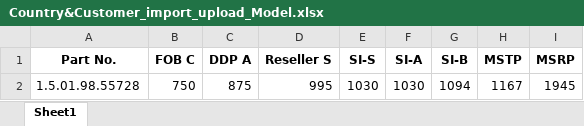
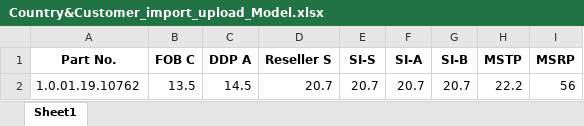
Before and after one commit to Epochex/Dahua_Pricing_Auto, an Excel workbook: Country&Customer_import_upload_Model.xlsx, sheet Sheet1, drawn as a sheet; values as stored, in another font and other column widths than the file's, no borders; removed rows and columns are numbered as before the commit, all else as after; the diff names each change by its address in the sheet, - before the commit and + after, or states it on an @@ line.

Commit message:
lost value auto-prefix

```diff
--- a/Country&Customer_import_upload_Model.xlsx (sheet Sheet1)
+++ b/Country&Customer_import_upload_Model.xlsx (sheet Sheet1)
-row 2: 1.5.01.98.55728 | 750 | 875 | 995 | 1030 | 1030 | 1094 | 1167 | 1945
+row 2: 1.0.01.19.10762 | 13.5 | 14.5 | 20.7 | 20.7 | 20.7 | 20.7 | 22.2 | 56
```
Also changed, not shown: 12 other files.
